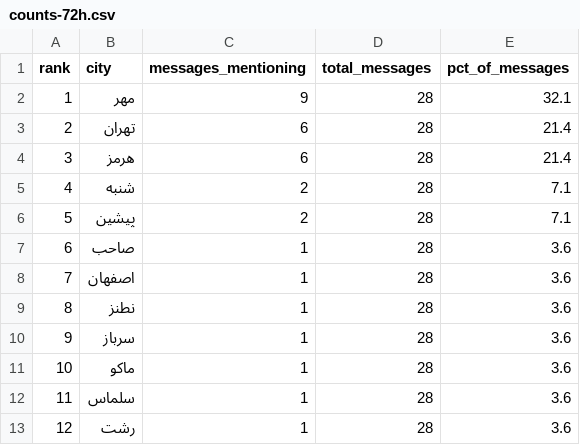
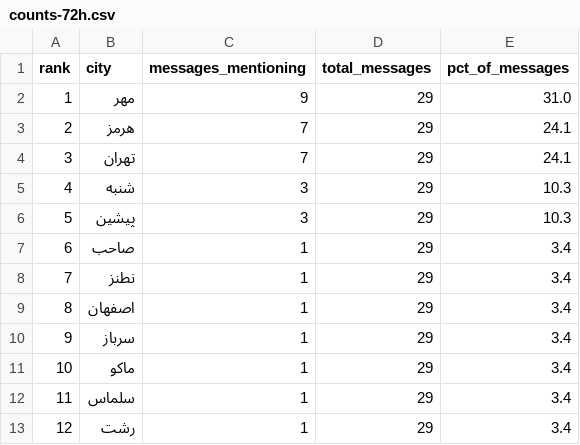
Before and after one commit to Baggiest/ZADAN, a CSV file: public/sample/counts-72h.csv, drawn as a sheet.

```diff
--- a/public/sample/counts-72h.csv
+++ b/public/sample/counts-72h.csv
@@ -1,13 +1,13 @@
 rank,city,messages_mentioning,total_messages,pct_of_messages
-1,مهر,9,28,32.1
-2,تهران,6,28,21.4
-3,هرمز,6,28,21.4
-4,شنبه,2,28,7.1
-5,پیشین,2,28,7.1
-6,صاحب,1,28,3.6
-7,اصفهان,1,28,3.6
-8,نطنز,1,28,3.6
-9,سرباز,1,28,3.6
-10,ماکو,1,28,3.6
-11,سلماس,1,28,3.6
-12,رشت,1,28,3.6
+1,مهر,9,29,31.0
+2,هرمز,7,29,24.1
+3,تهران,7,29,24.1
+4,شنبه,3,29,10.3
+5,پیشین,3,29,10.3
+6,صاحب,1,29,3.4
+7,نطنز,1,29,3.4
+8,اصفهان,1,29,3.4
+9,سرباز,1,29,3.4
+10,ماکو,1,29,3.4
+11,سلماس,1,29,3.4
+12,رشت,1,29,3.4
```
Also changed, not shown: public/sample/counts-48h.csv, public/sample/counts.csv, 2 other files.
